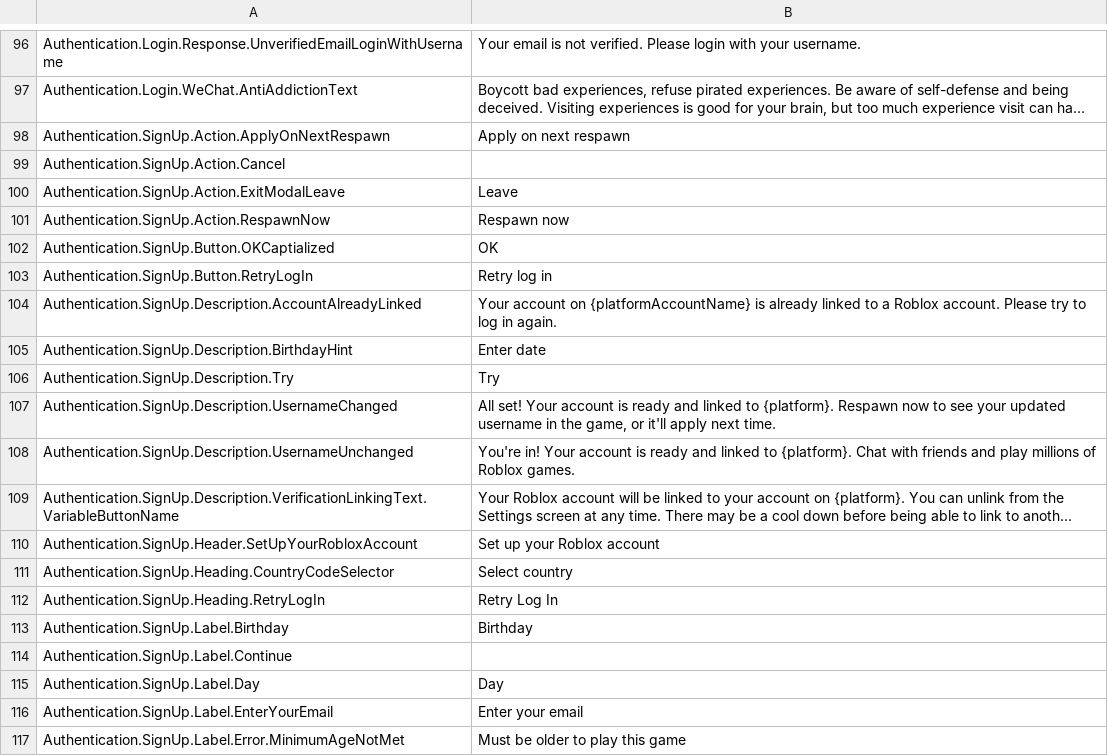
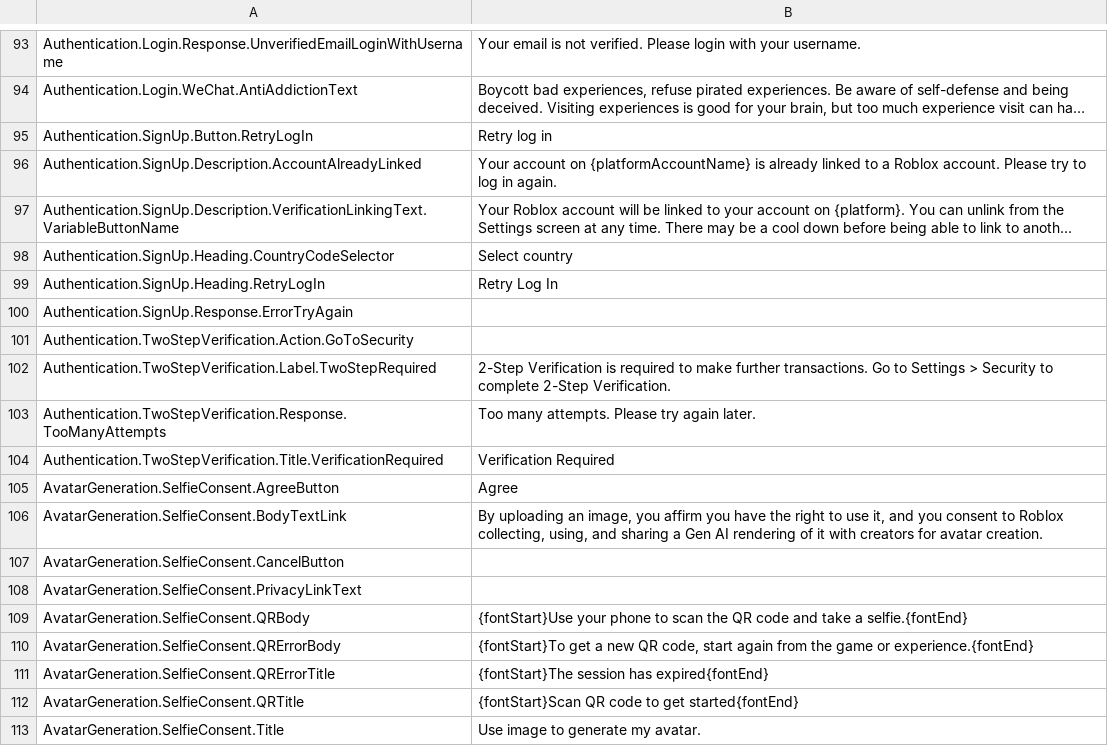
Before and after one commit to walway/Roblox-Datamine, a CSV file: InExperience/Locales/Common/en-us.csv, drawn as a sheet; only a part is shown, gaps mark what is left out; the shorter side is filled out with more unchanged rows; long unchanged cells end in …; the diff covers the shown part only; the diff names each change by its address in the sheet, - before the commit and + after, or states it on an @@ line.

```diff
--- a/InExperience/Locales/Common/en-us.csv
+++ b/InExperience/Locales/Common/en-us.csv
-row 98: Authentication.SignUp.Action.ApplyOnNextRespawn | Apply on next respawn
-row 99: Authentication.SignUp.Action.Cancel
-row 100: Authentication.SignUp.Action.ExitModalLeave | Leave
-row 101: Authentication.SignUp.Action.RespawnNow | Respawn now
-row 102: Authentication.SignUp.Button.OKCaptialized | OK
-row 105: Authentication.SignUp.Description.BirthdayHint | Enter date
-row 106: Authentication.SignUp.Description.Try | Try
-row 107: Authentication.SignUp.Description.UsernameChanged | All set! Your account is ready and linked to {platform}. Respawn now to see your updated username in the game, or it'll apply next time.
-row 108: Authentication.SignUp.Description.UsernameUnchanged | You're in! Your account is ready and linked to {platform}. Chat with friends and play millions of Roblox games.
-row 110: Authentication.SignUp.Header.SetUpYourRobloxAccount | Set up your Roblox account
-row 113: Authentication.SignUp.Label.Birthday | Birthday
-row 114: Authentication.SignUp.Label.Continue
-row 115: Authentication.SignUp.Label.Day | Day
-row 116: Authentication.SignUp.Label.EnterYourEmail | Enter your email
-row 117: Authentication.SignUp.Label.Error.MinimumAgeNotMet | Must be older to play this game
```
Also changed, not shown: 39 removed rows and 7 edited cells elsewhere in this file, InExperience/Locales/Common/id-id.csv, InExperience/Locales/Common/pt-br.csv, 16 other files.
